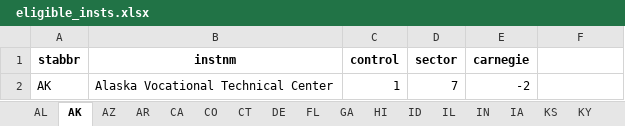
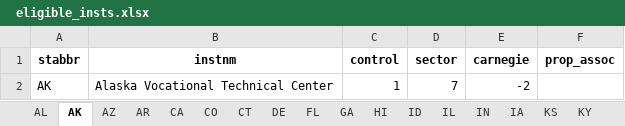
Before and after one commit to wdoyle42/cc_promise_plan, an Excel workbook: output/ eligible_insts.xlsx, sheet AK, drawn as a sheet; values as stored, in another font and other column widths than the file's, no borders; the diff names each change by its address in the sheet, - before the commit and + after, or states it on an @@ line.

```diff
--- a/output/ eligible_insts.xlsx (sheet AK)
+++ b/output/ eligible_insts.xlsx (sheet AK)
-F1: (empty)
+F1: prop_assoc
```
Also changed, not shown: sheet RI, sheet DE, sheet IN, sheet VT, sheet ID, sheet SD, 43 more sheets, 3 other files.
